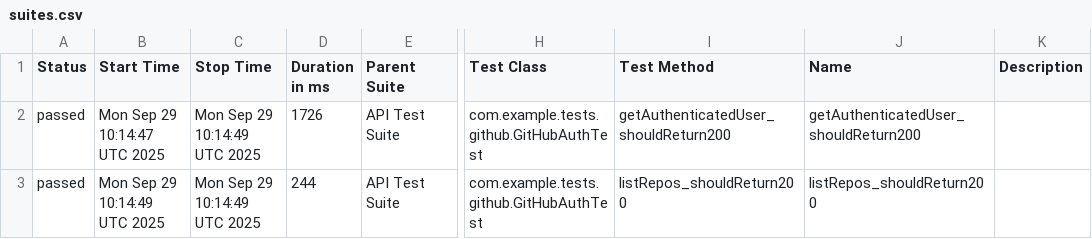
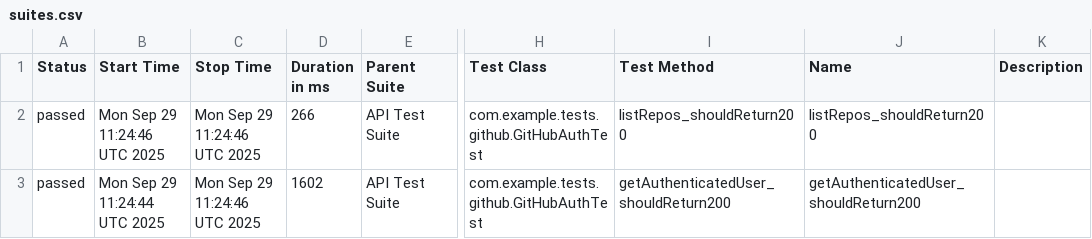
Before and after one commit to abhishekkiran24-crypto/restassured-showcase, a CSV file: data/suites.csv, drawn as a sheet; only a part is shown, gaps mark what is left out; the diff names each change by its address in the sheet, - before the commit and + after, or states it on an @@ line.

```diff
--- a/data/suites.csv
+++ b/data/suites.csv
-B2 (Start Time): Mon Sep 29 10:14:47 UTC 2025
+B2 (Start Time): Mon Sep 29 11:24:46 UTC 2025
-C2:C3 (Stop Time): Mon Sep 29 10:14:49 UTC 2025
+C2:C3 (Stop Time): Mon Sep 29 11:24:46 UTC 2025
-D2 (Duration in ms): 1726
+D2 (Duration in ms): 266
-I2 (Test Method): getAuthenticatedUser_shouldReturn200
+I2 (Test Method): listRepos_shouldReturn200
-J2 (Name): getAuthenticatedUser_shouldReturn200
+J2 (Name): listRepos_shouldReturn200
-B3 (Start Time): Mon Sep 29 10:14:49 UTC 2025
+B3 (Start Time): Mon Sep 29 11:24:44 UTC 2025
-D3 (Duration in ms): 244
+D3 (Duration in ms): 1602
-I3 (Test Method): listRepos_shouldReturn200
+I3 (Test Method): getAuthenticatedUser_shouldReturn200
-J3 (Name): listRepos_shouldReturn200
+J3 (Name): getAuthenticatedUser_shouldReturn200
```
Also changed, not shown: 19 other files.
